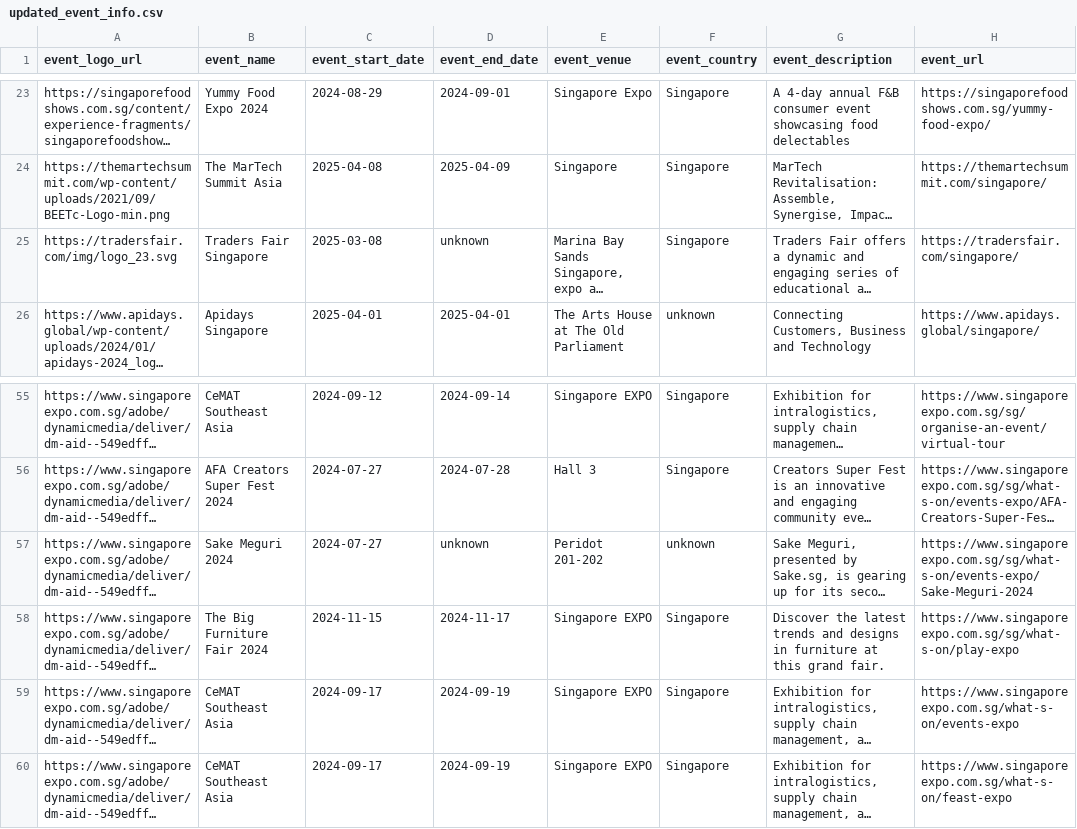
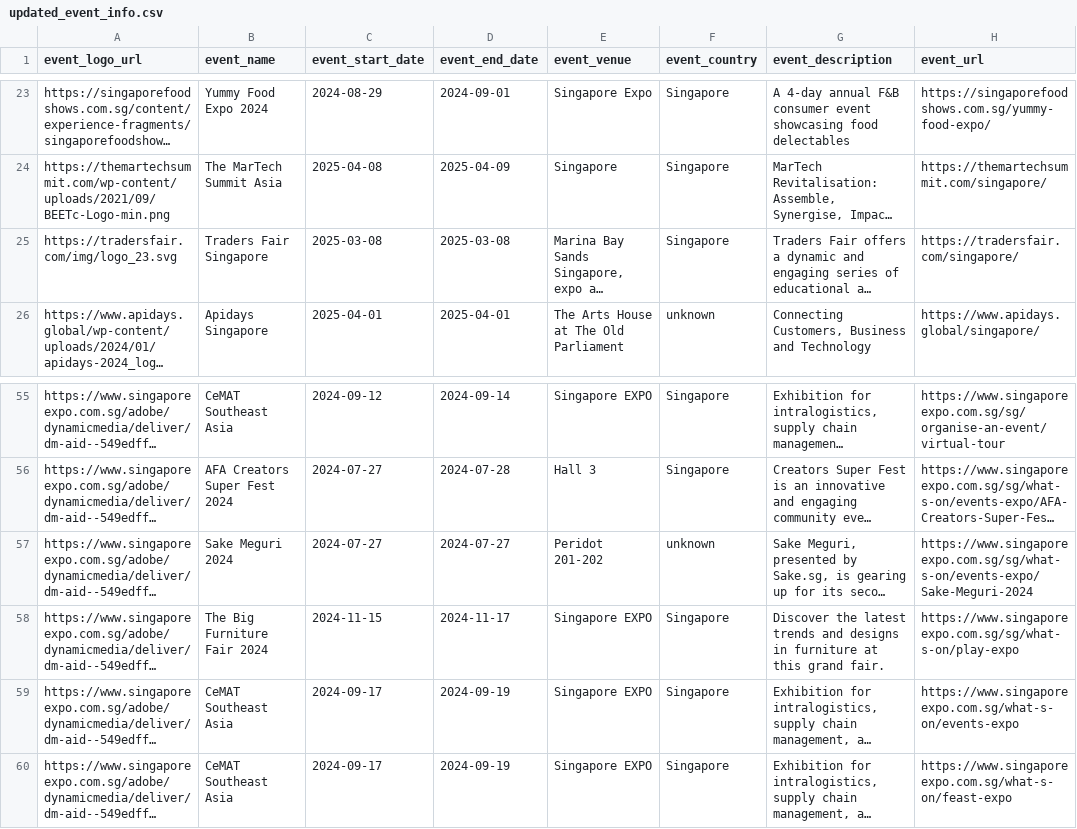
Before and after one commit to Huvinesh-Rajendran-12/bytegenie-db, a CSV file: data/updated_event_info.csv, drawn as a sheet; only a part is shown, gaps mark what is left out; long unchanged cells end in …; the diff names each change by its address in the sheet, - before the commit and + after, or states it on an @@ line.

```diff
--- a/data/updated_event_info.csv
+++ b/data/updated_event_info.csv
-D25 (event_end_date): unknown
+D25 (event_end_date): 2025-03-08
-D57 (event_end_date): unknown
+D57 (event_end_date): 2024-07-27
```
Also changed, not shown: 4 other files.
